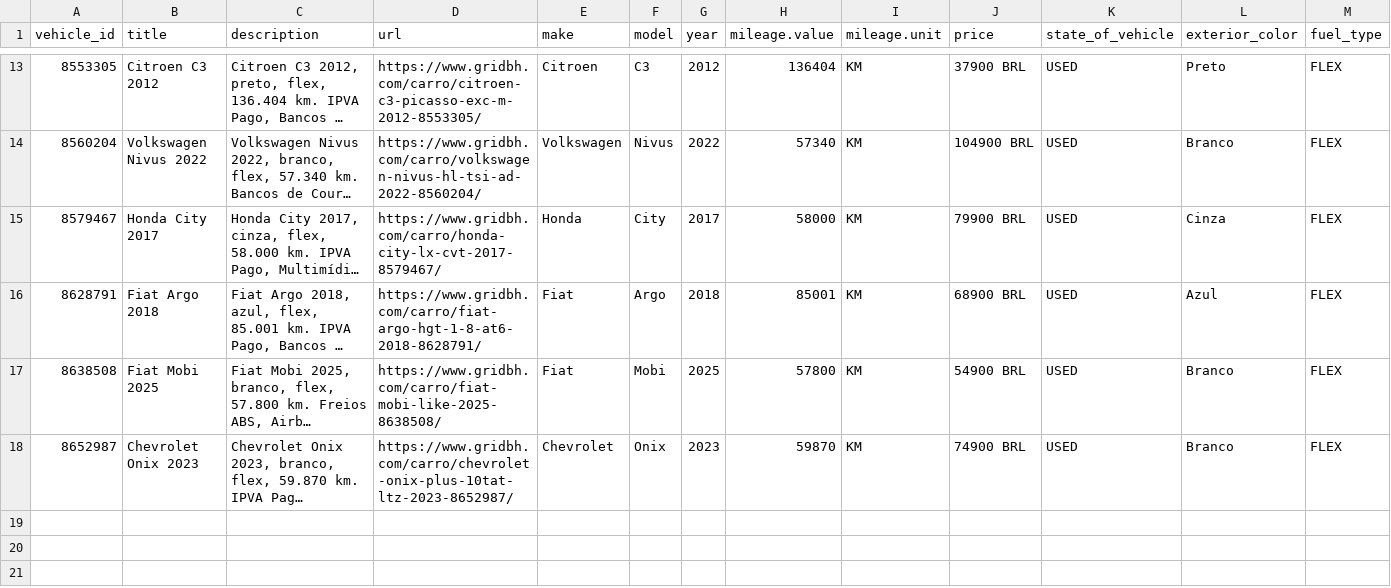
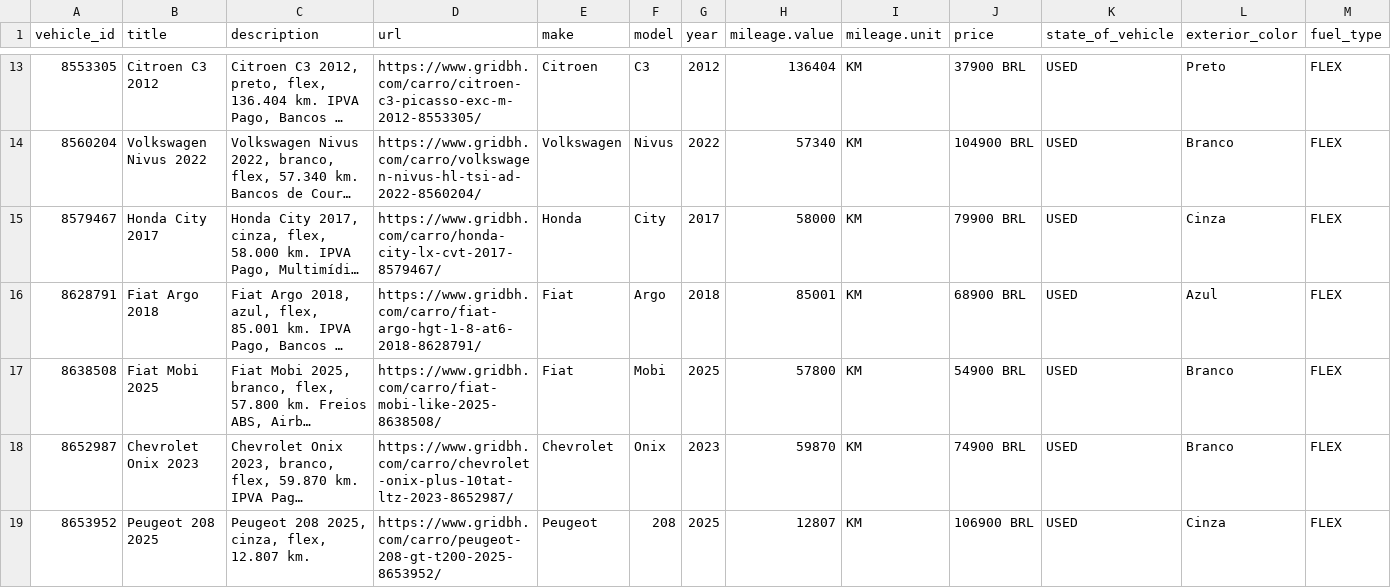
Before and after one commit to isaacroj96-bit/grid-site, a CSV file: dados/meta.csv, drawn as a sheet; only a part is shown, gaps mark what is left out; long unchanged cells end in …; rows hold the shown columns only; the diff names each change by its address in the sheet, - before the commit and + after, or states it on an @@ line.

Commit message:
estoque: 19 disponíveis, 0 em preparação · meta: 18

```diff
--- a/dados/meta.csv
+++ b/dados/meta.csv
+row 19: 8653952 | Peugeot 208 2025 | Peugeot 208 2025, cinza, flex, 12.807 km. | https://www.gridbh.com/carro/peugeot-208-gt-t200-2025-8653952/ | Peugeot | 208 | 2025 | 12807 | KM | 106900 BRL | USED | Cinza | FLEX
```
